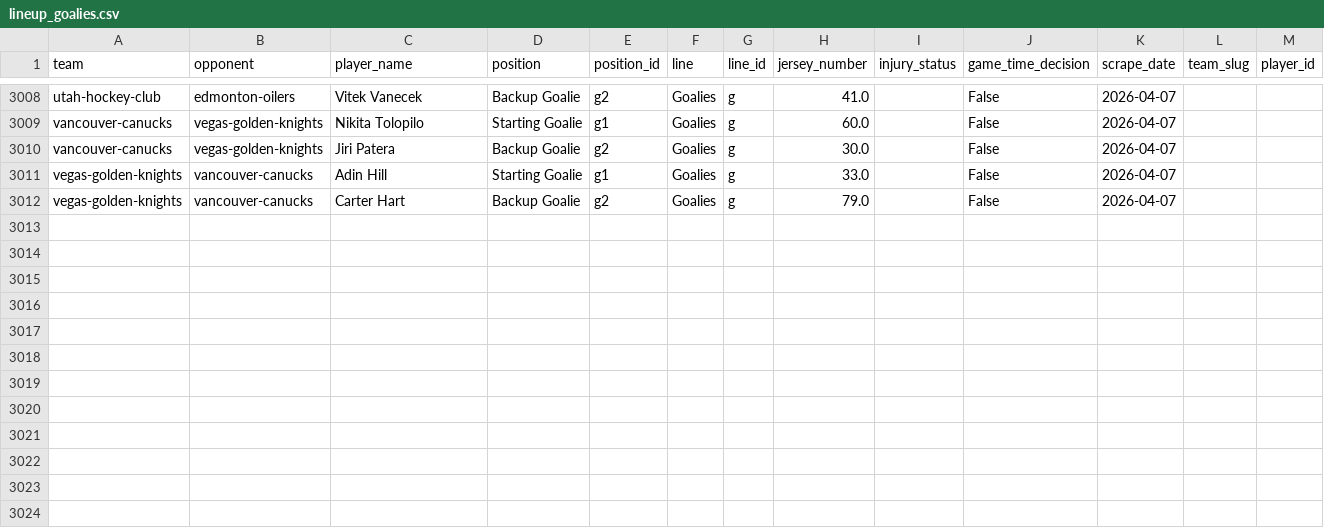
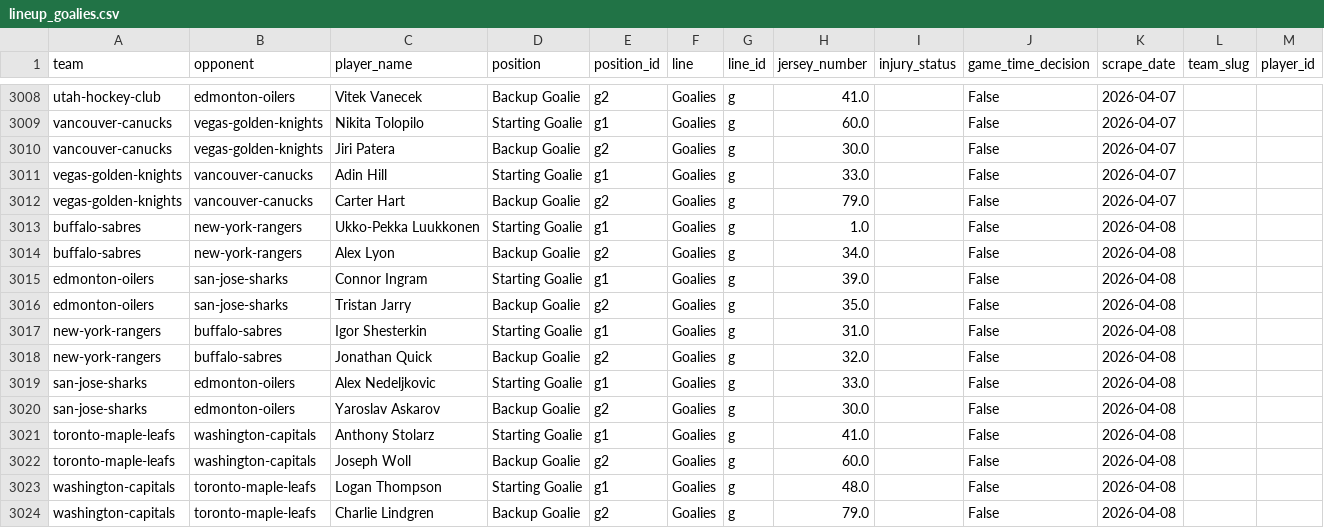
Before and after one commit to naustin1117/oddsAnalyzer, a CSV file: data/lineup_goalies.csv, drawn as a sheet; only a part is shown, gaps mark what is left out.

```diff
--- a/data/lineup_goalies.csv
+++ b/data/lineup_goalies.csv
@@ -3012 +3012,13 @@ vegas-golden-knights,vancouver-canucks,Adin Hill,Starting Goalie,g1,Goalies,g,33
 vegas-golden-knights,vancouver-canucks,Carter Hart,Backup Goalie,g2,Goalies,g,79.0,,False,2026-04-07,,
+buffalo-sabres,new-york-rangers,Ukko-Pekka Luukkonen,Starting Goalie,g1,Goalies,g,1.0,,False,2026-04-08,,
+buffalo-sabres,new-york-rangers,Alex Lyon,Backup Goalie,g2,Goalies,g,34.0,,False,2026-04-08,,
+edmonton-oilers,san-jose-sharks,Connor Ingram,Starting Goalie,g1,Goalies,g,39.0,,False,2026-04-08,,
+edmonton-oilers,san-jose-sharks,Tristan Jarry,Backup Goalie,g2,Goalies,g,35.0,,False,2026-04-08,,
+new-york-rangers,buffalo-sabres,Igor Shesterkin,Starting Goalie,g1,Goalies,g,31.0,,False,2026-04-08,,
+new-york-rangers,buffalo-sabres,Jonathan Quick,Backup Goalie,g2,Goalies,g,32.0,,False,2026-04-08,,
+san-jose-sharks,edmonton-oilers,Alex Nedeljkovic,Starting Goalie,g1,Goalies,g,33.0,,False,2026-04-08,,
+san-jose-sharks,edmonton-oilers,Yaroslav Askarov,Backup Goalie,g2,Goalies,g,30.0,,False,2026-04-08,,
+toronto-maple-leafs,washington-capitals,Anthony Stolarz,Starting Goalie,g1,Goalies,g,41.0,,False,2026-04-08,,
+toronto-maple-leafs,washington-capitals,Joseph Woll,Backup Goalie,g2,Goalies,g,60.0,,False,2026-04-08,,
+washington-capitals,toronto-maple-leafs,Logan Thompson,Starting Goalie,g1,Goalies,g,48.0,,False,2026-04-08,,
+washington-capitals,toronto-maple-leafs,Charlie Lindgren,Backup Goalie,g2,Goalies,g,79.0,,False,2026-04-08,,
```
Also changed, not shown: data/lineup_injuries.csv, 1 other file.
